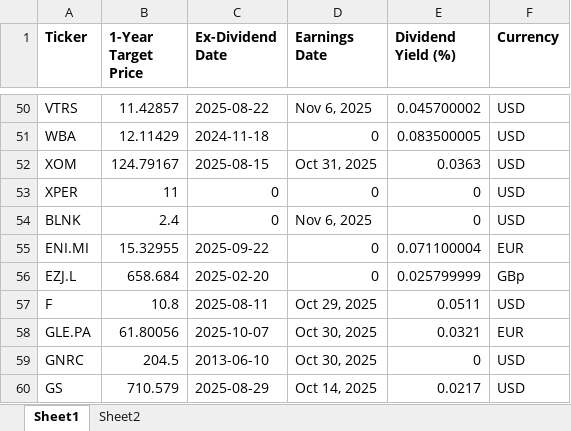
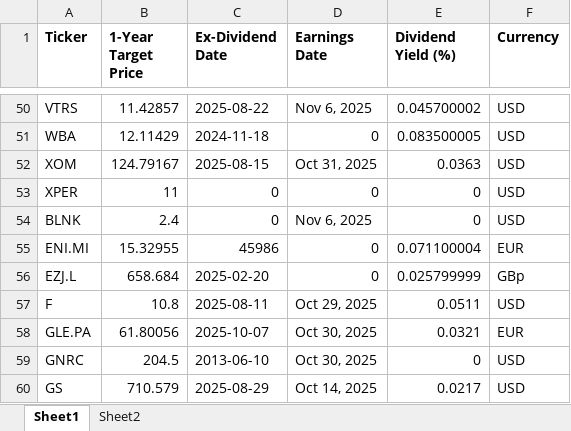
Before and after one commit to KostaDY/NikyClean, an Excel workbook: Ticker_DataLocal.xlsx, sheet Sheet1, drawn as a sheet; only a part is shown, gaps mark what is left out; values as stored, in another font and other column widths than the file's, no borders; the diff names each change by its address in the sheet, - before the commit and + after, or states it on an @@ line.

```diff
--- a/Ticker_DataLocal.xlsx (sheet Sheet1)
+++ b/Ticker_DataLocal.xlsx (sheet Sheet1)
-C55 (Ex-Dividend Date): 2025-09-22
+C55 (Ex-Dividend Date): 45986
```
Also changed, not shown: sheet Sheet2, RTMED.xlsm, YahooDataOutput.xlsx, 1 other file.
